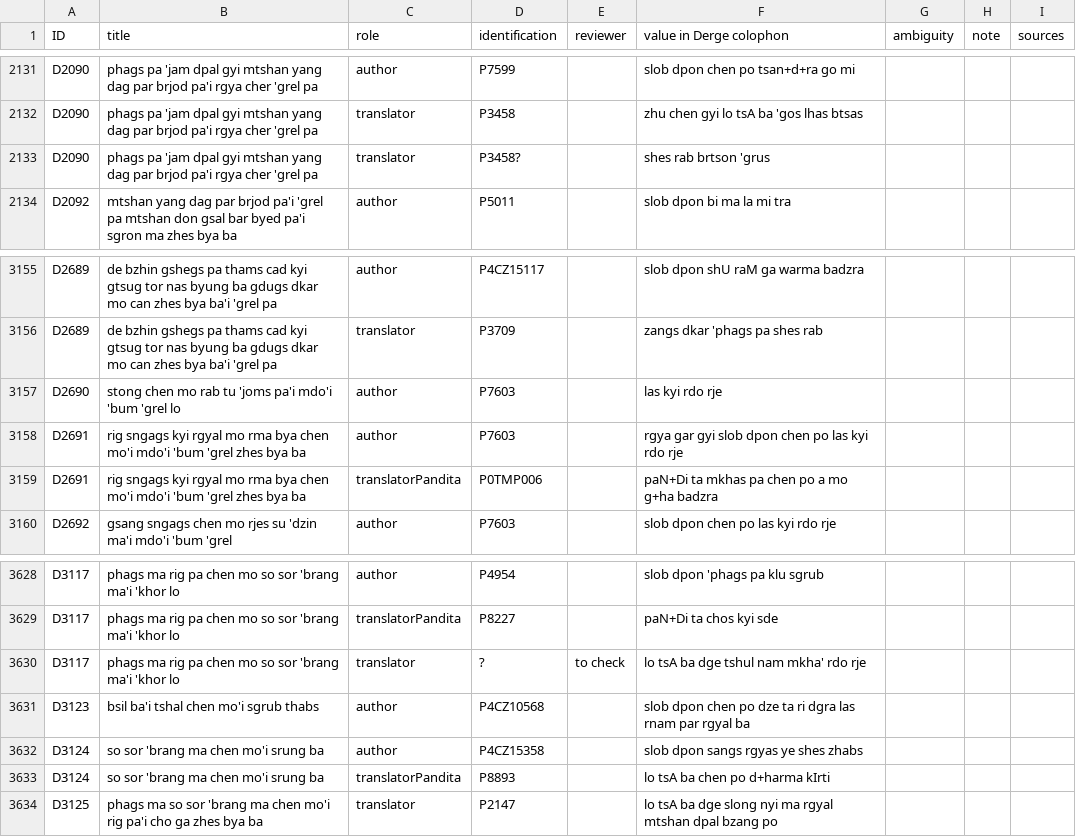
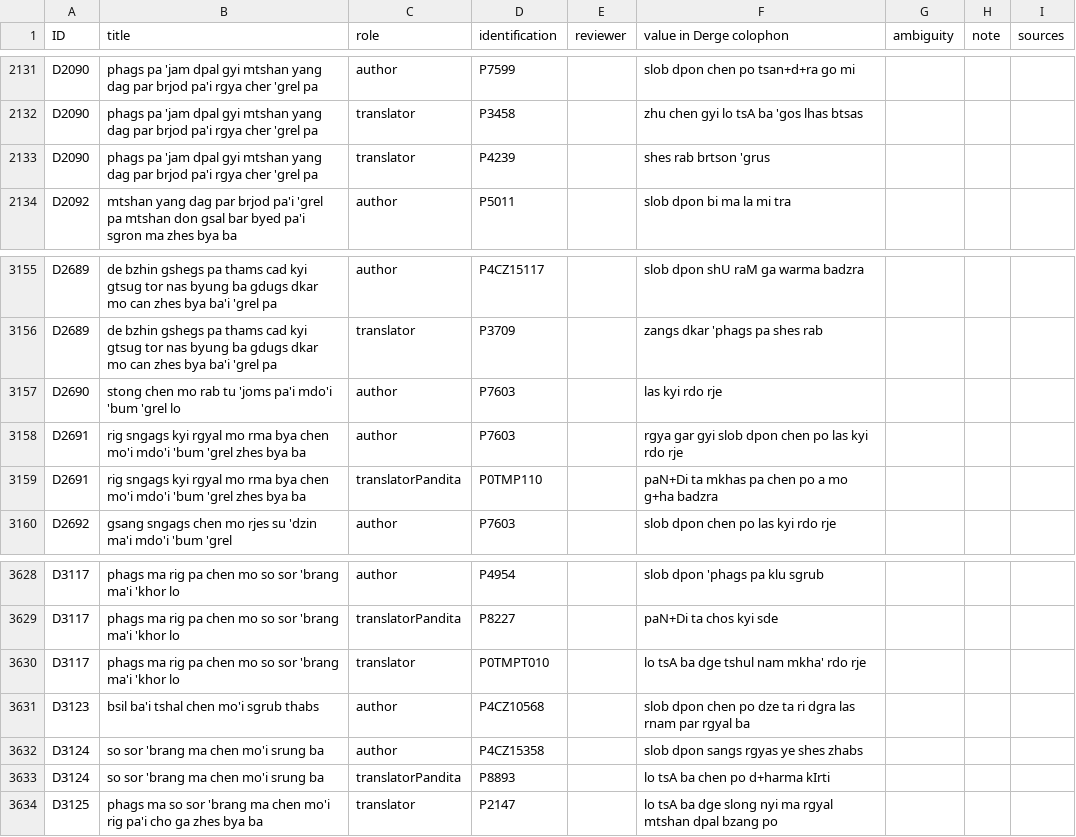
Before and after one commit to eroux/IATTC, a CSV file: csv/DergeTengyur.csv, drawn as a sheet; only a part is shown, gaps mark what is left out.

```diff
--- a/csv/DergeTengyur.csv
+++ b/csv/DergeTengyur.csv
@@ -2148,3 +2148,3 @@ D2090,phags pa 'jam dpal gyi mtshan yang dag par brjod pa'i rgya cher 'grel pa,a
 D2090,phags pa 'jam dpal gyi mtshan yang dag par brjod pa'i rgya cher 'grel pa,translator,P3458,,zhu chen gyi lo tsA ba 'gos lhas btsas,,,
-D2090,phags pa 'jam dpal gyi mtshan yang dag par brjod pa'i rgya cher 'grel pa,translator,P3458?,,shes rab brtson 'grus,,,
+D2090,phags pa 'jam dpal gyi mtshan yang dag par brjod pa'i rgya cher 'grel pa,translator,P4239,,shes rab brtson 'grus,,,
 D2092,mtshan yang dag par brjod pa'i 'grel pa mtshan don gsal bar byed pa'i sgron ma zhes bya ba,author,P5011,,slob dpon bi ma la mi tra,,,
@@ -3174,3 +3174,3 @@ D2690,stong chen mo rab tu 'joms pa'i mdo'i 'bum 'grel lo,author,P7603,,las kyi
 D2691,rig sngags kyi rgyal mo rma bya chen mo'i mdo'i 'bum 'grel zhes bya ba,author,P7603,,rgya gar gyi slob dpon chen po las kyi rdo rje,,,
-D2691,rig sngags kyi rgyal mo rma bya chen mo'i mdo'i 'bum 'grel zhes bya ba,translatorPandita,P0TMP006,,paN+Di ta mkhas pa chen po a mo g+ha badzra,,,
+D2691,rig sngags kyi rgyal mo rma bya chen mo'i mdo'i 'bum 'grel zhes bya ba,translatorPandita,P0TMP110,,paN+Di ta mkhas pa chen po a mo g+ha badzra,,,
 D2692,gsang sngags chen mo rjes su 'dzin ma'i mdo'i 'bum 'grel,author,P7603,,slob dpon chen po las kyi rdo rje,,,
@@ -3645,3 +3645,3 @@ D3117,phags ma rig pa chen mo so sor 'brang ma'i 'khor lo,author,P4954,,slob dpo
 D3117,phags ma rig pa chen mo so sor 'brang ma'i 'khor lo,translatorPandita,P8227,,paN+Di ta chos kyi sde,,,
-D3117,phags ma rig pa chen mo so sor 'brang ma'i 'khor lo,translator,?,to check,lo tsA ba dge tshul nam mkha' rdo rje,,,
+D3117,phags ma rig pa chen mo so sor 'brang ma'i 'khor lo,translator,P0TMPT010,,lo tsA ba dge tshul nam mkha' rdo rje,,,
 D3123,bsil ba'i tshal chen mo'i sgrub thabs,author,P4CZ10568,,slob dpon chen po dze ta ri dgra las rnam par rgyal ba,,,
```
Also changed, not shown: csv/Persons-Ind.csv, csv/Persons-Tib.csv.
